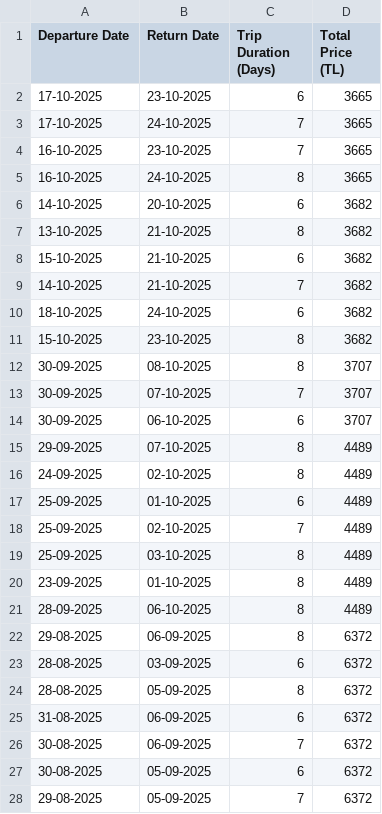
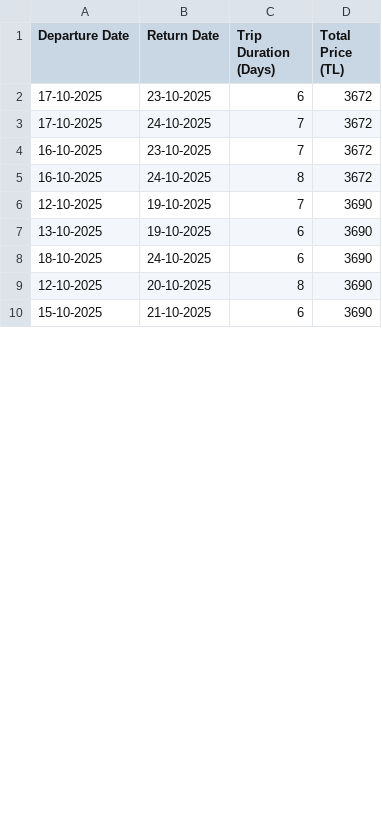
Before and after one commit to asrinsevim/PegasusFlightTracker, a CSV file: previous_results.csv, drawn as a sheet; only a part is shown; the diff covers the shown part only.

```diff
--- a/previous_results.csv
+++ b/previous_results.csv
@@ -1,28 +1,10 @@
 Departure Date,Return Date,Trip Duration (Days),Total Price (TL)
-17-10-2025,23-10-2025,6,3665
-17-10-2025,24-10-2025,7,3665
-16-10-2025,23-10-2025,7,3665
-16-10-2025,24-10-2025,8,3665
-14-10-2025,20-10-2025,6,3682
-13-10-2025,21-10-2025,8,3682
-15-10-2025,21-10-2025,6,3682
-14-10-2025,21-10-2025,7,3682
-18-10-2025,24-10-2025,6,3682
-15-10-2025,23-10-2025,8,3682
-30-09-2025,08-10-2025,8,3707
-30-09-2025,07-10-2025,7,3707
-30-09-2025,06-10-2025,6,3707
-29-09-2025,07-10-2025,8,4489
-24-09-2025,02-10-2025,8,4489
-25-09-2025,01-10-2025,6,4489
-25-09-2025,02-10-2025,7,4489
-25-09-2025,03-10-2025,8,4489
-23-09-2025,01-10-2025,8,4489
-28-09-2025,06-10-2025,8,4489
-29-08-2025,06-09-2025,8,6372
-28-08-2025,03-09-2025,6,6372
-28-08-2025,05-09-2025,8,6372
-31-08-2025,06-09-2025,6,6372
-30-08-2025,06-09-2025,7,6372
-30-08-2025,05-09-2025,6,6372
-29-08-2025,05-09-2025,7,6372
+17-10-2025,23-10-2025,6,3672
+17-10-2025,24-10-2025,7,3672
+16-10-2025,23-10-2025,7,3672
+16-10-2025,24-10-2025,8,3672
+12-10-2025,19-10-2025,7,3690
+13-10-2025,19-10-2025,6,3690
+18-10-2025,24-10-2025,6,3690
+12-10-2025,20-10-2025,8,3690
+15-10-2025,21-10-2025,6,3690
```
Also changed, not shown: 1 added row and 13 removed rows elsewhere in this file.
